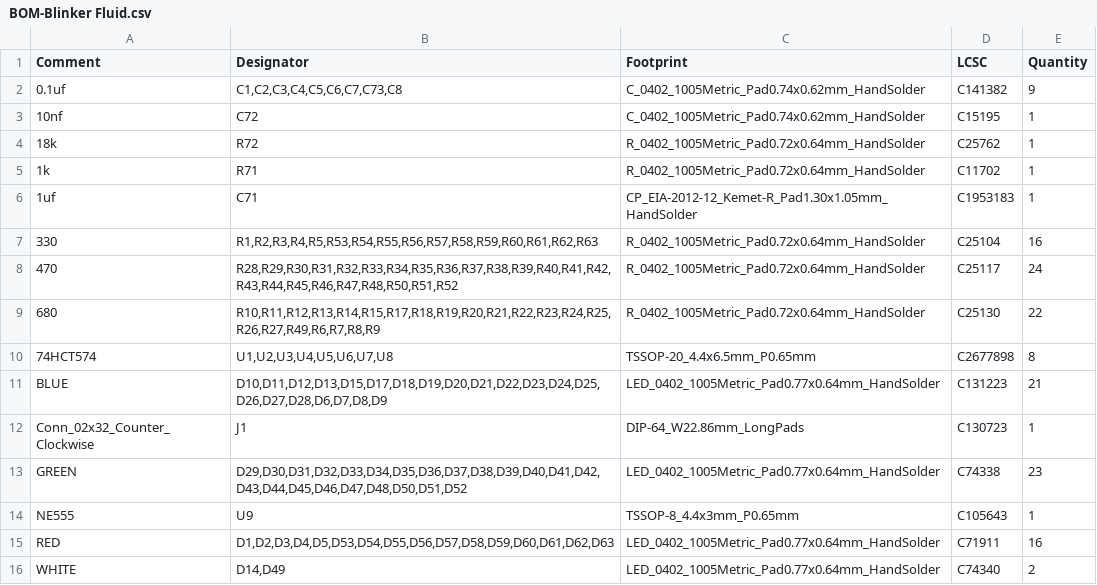
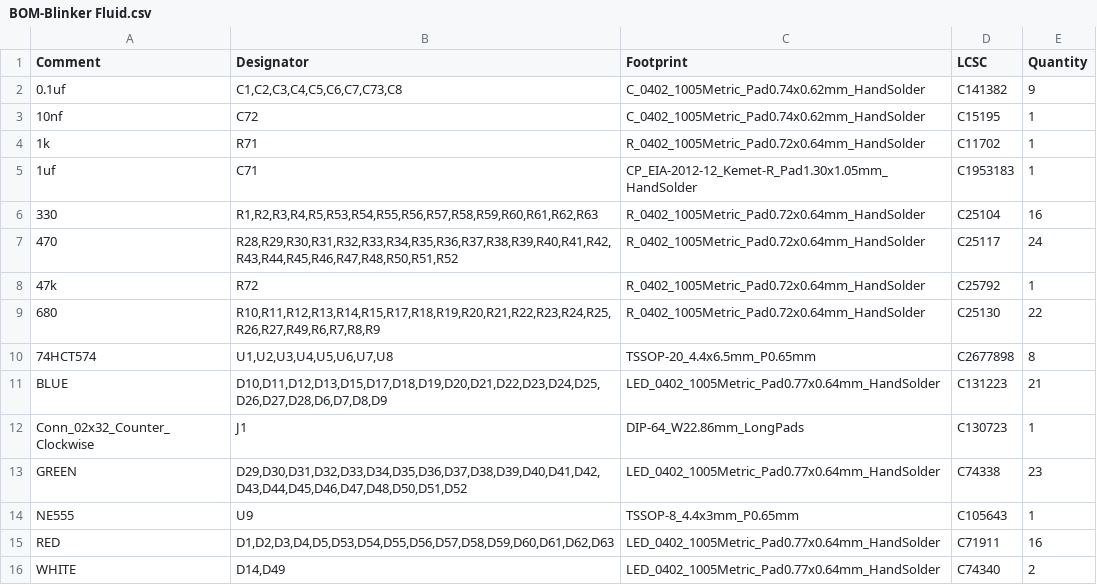
Before and after one commit to CRG-Glen/Blinker-Fuild, a CSV file: JLCPCB/production_files/BOM-Blinker Fluid.csv (was JLCPCB/BOM-Blinker Fluid.csv), drawn as a sheet; removed rows and columns are numbered as before the commit, all else as after; the diff names each change by its address in the sheet, - before the commit and + after, or states it on an @@ line.

```diff
--- a/JLCPCB/BOM-Blinker Fluid.csv
+++ b/JLCPCB/production_files/BOM-Blinker Fluid.csv
-row 4: 18k | R72 | R_0402_1005Metric_Pad0.72x0.64mm_HandSolder | C25762 | 1
+row 8: 47k | R72 | R_0402_1005Metric_Pad0.72x0.64mm_HandSolder | C25792 | 1
```
Also changed, not shown: JLCPCB/production_files/CPL-Blinker Fluid.csv, 21 other files.
